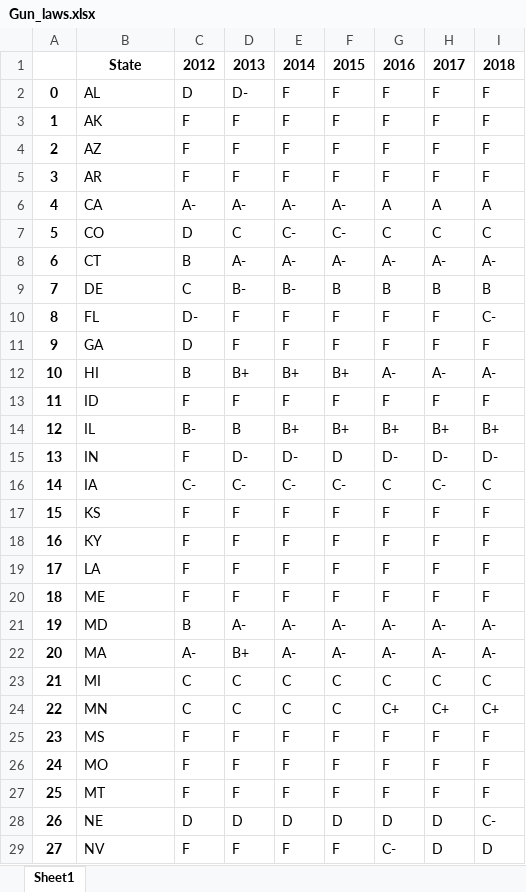
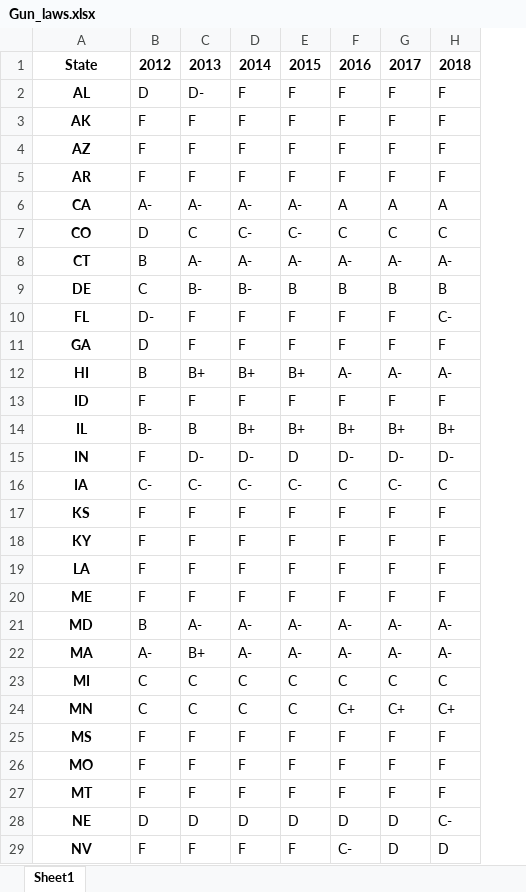
Before and after one commit to loisr/Mod-2-Project, an Excel workbook: Project2/Gun_laws.xlsx, sheet Sheet1, drawn as a sheet; only a part is shown; values as stored, in another font and other column widths than the file's, no borders; removed rows and columns are numbered as before the commit, all else as after; the diff covers the shown part only; the diff names each change by its address in the sheet, - before the commit and + after, or states it on an @@ line.

Commit message:
create new DataFrame with incidence by state-year

```diff
--- a/Project2/Gun_laws.xlsx (sheet Sheet1)
+++ b/Project2/Gun_laws.xlsx (sheet Sheet1)
-column A, rows 2-29: 0 | 1 | 2 | 3 | 4 | 5 | 6 | 7 | 8 | 9 | 10 | 11 | 12 | 13 | 14 | 15 | 16 | 17 | 18 | 19 | 20 | 21 | 22 | 23 | 24 | 25 | 26 | 27
@@ A2:A29 bold: off → on, alignment: left → center @@
```
Also changed, not shown: 2 removed rows and cell formats elsewhere in this sheet, 6 other files.
